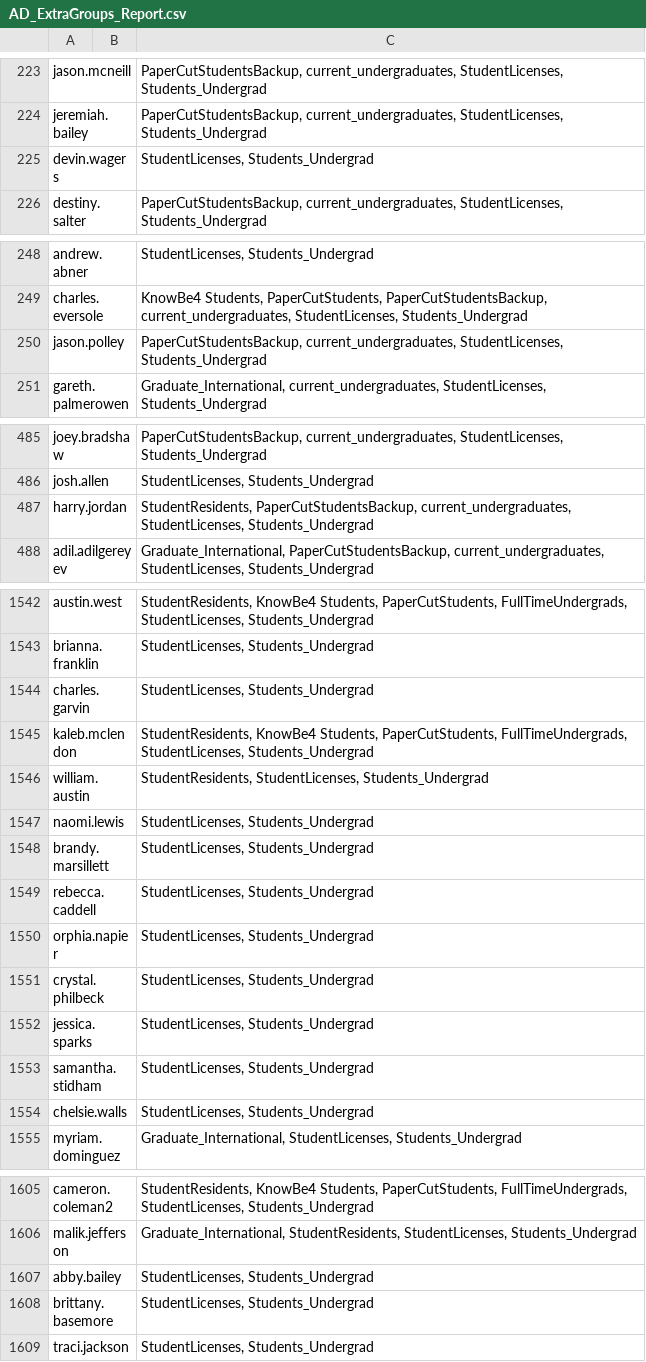
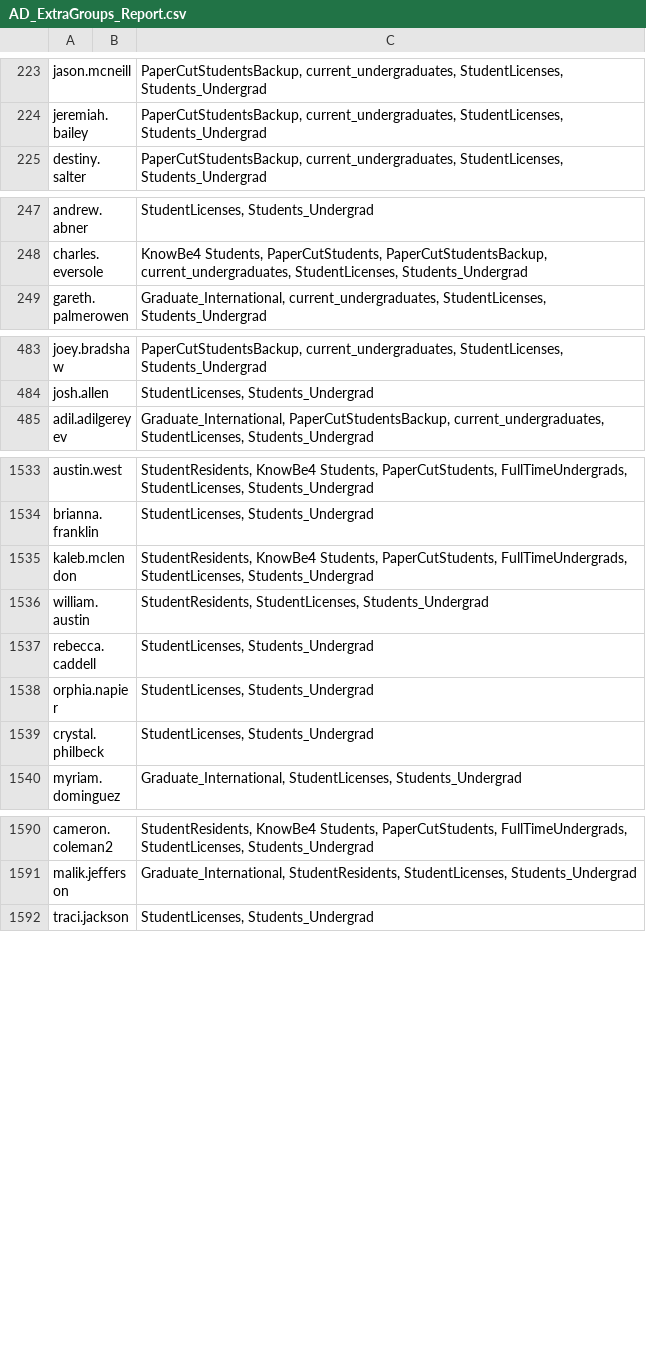
Before and after one commit to philhorn/AD-GroupAudit, a CSV file: Reports/AD_ExtraGroups_Report.csv, drawn as a sheet; only a part is shown, gaps mark what is left out; the diff covers the shown part only.

```diff
--- a/Reports/AD_ExtraGroups_Report.csv
+++ b/Reports/AD_ExtraGroups_Report.csv
@@ -224,3 +224,2 @@
 "jeremiah.bailey",,"PaperCutStudentsBackup, current_undergraduates, StudentLicenses, Students_Undergrad"
-"devin.wagers",,"StudentLicenses, Students_Undergrad"
 "destiny.salter",,"PaperCutStudentsBackup, current_undergraduates, StudentLicenses, Students_Undergrad"
@@ -249,3 +248,2 @@
 "charles.eversole",,"KnowBe4 Students, PaperCutStudents, PaperCutStudentsBackup, current_undergraduates, StudentLicenses, Students_Undergrad"
-"jason.polley",,"PaperCutStudentsBackup, current_undergraduates, StudentLicenses, Students_Undergrad"
 "gareth.palmerowen",,"Graduate_International, current_undergraduates, StudentLicenses, Students_Undergrad"
@@ -486,3 +484,2 @@
 "josh.allen",,"StudentLicenses, Students_Undergrad"
-"harry.jordan",,"StudentResidents, PaperCutStudentsBackup, current_undergraduates, StudentLicenses, Students_Undergrad"
 "adil.adilgereyev",,"Graduate_International, PaperCutStudentsBackup, current_undergraduates, StudentLicenses, Students_Undergrad"
@@ -1543,7 +1534,4 @@
 "brianna.franklin",,"StudentLicenses, Students_Undergrad"
-"charles.garvin",,"StudentLicenses, Students_Undergrad"
 "kaleb.mclendon",,"StudentResidents, KnowBe4 Students, PaperCutStudents, FullTimeUndergrads, StudentLicenses, Students_Undergrad"
 "william.austin",,"StudentResidents, StudentLicenses, Students_Undergrad"
-"naomi.lewis",,"StudentLicenses, Students_Undergrad"
-"brandy.marsillett",,"StudentLicenses, Students_Undergrad"
 "rebecca.caddell",,"StudentLicenses, Students_Undergrad"
@@ -1551,5 +1539,2 @@
 "crystal.philbeck",,"StudentLicenses, Students_Undergrad"
-"jessica.sparks",,"StudentLicenses, Students_Undergrad"
-"samantha.stidham",,"StudentLicenses, Students_Undergrad"
-"chelsie.walls",,"StudentLicenses, Students_Undergrad"
 "myriam.dominguez",,"Graduate_International, StudentLicenses, Students_Undergrad"
@@ -1606,4 +1591,2 @@
 "malik.jefferson",,"Graduate_International, StudentResidents, StudentLicenses, Students_Undergrad"
-"abby.bailey",,"StudentLicenses, Students_Undergrad"
-"brittany.basemore",,"StudentLicenses, Students_Undergrad"
 "traci.jackson",,"StudentLicenses, Students_Undergrad"
```
Also changed, not shown: 1 added row, 9 removed rows and 2 edited cells elsewhere in this file, 1 other file.
